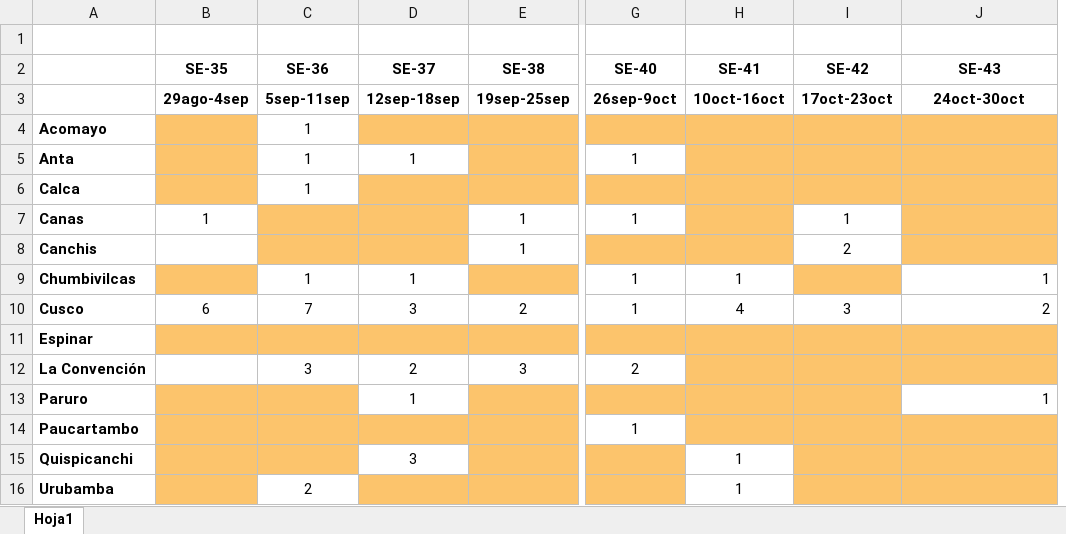
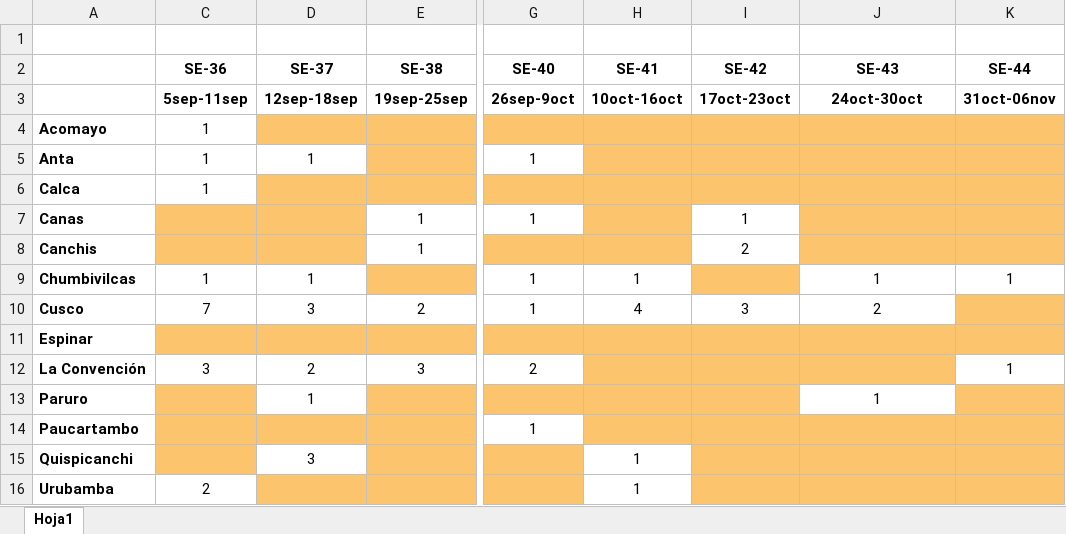
Before and after one commit to Joelo21/DIRESA_covid_cusco, an Excel workbook: tablas/tabla_defunciones_cero.xlsx, sheet Hoja1, drawn as a sheet; only a part is shown, gaps mark what is left out; values as stored, in another font and other column widths than the file's, no borders; removed rows and columns are numbered as before the commit, all else as after; the diff names each change by its address in the sheet, - before the commit and + after, or states it on an @@ line.

```diff
--- a/tablas/tabla_defunciones_cero.xlsx (sheet Hoja1)
+++ b/tablas/tabla_defunciones_cero.xlsx (sheet Hoja1)
@@ column B (SE-35) hidden, rows 3-10: 29ago-4sep |  |  |  | 1 |  |  | 6 @@
+column K (SE-44), rows 3-12: 31oct-06nov |  |  |  |  |  | 1 |  |  | 1
-J9:J10 alignment: right
+J9:J10 alignment: center
-J13 alignment: right
+J13 alignment: center
```
Also changed, not shown: 20 other files.
